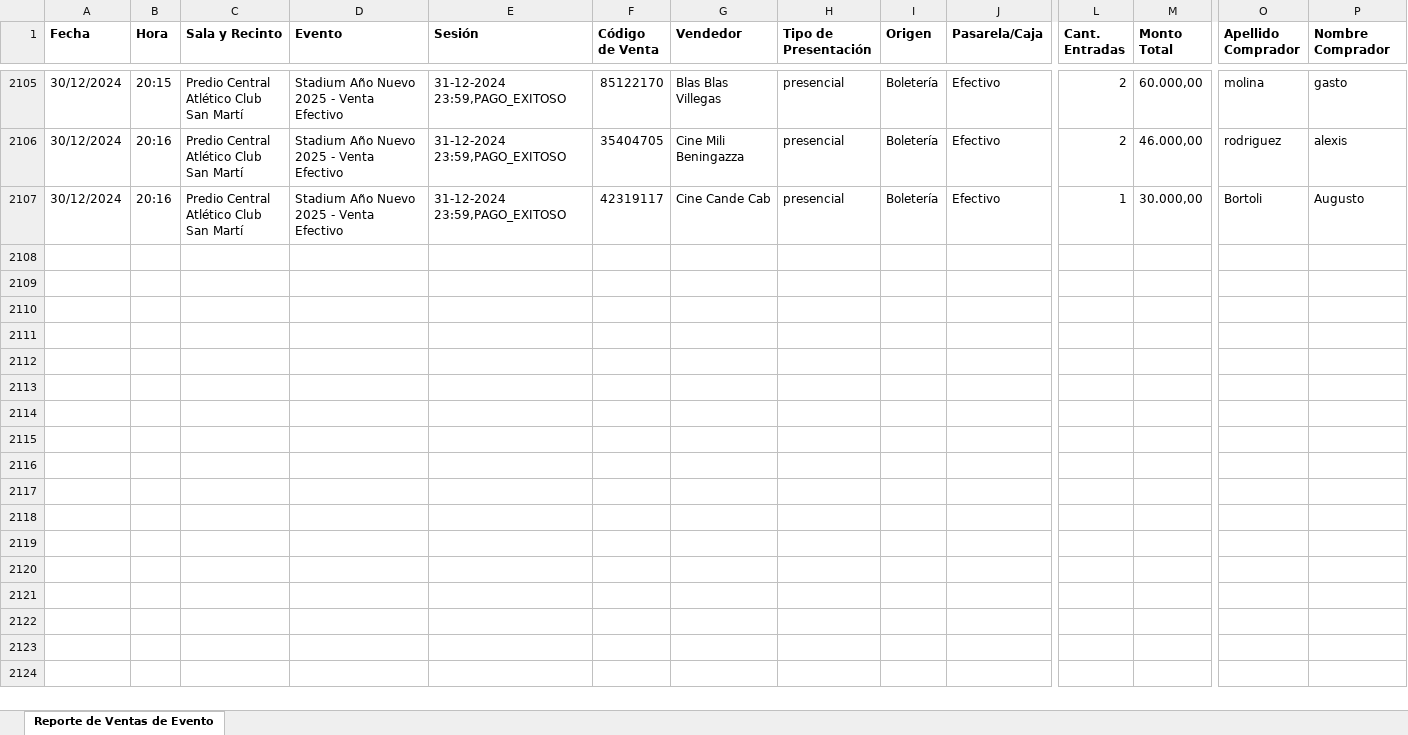
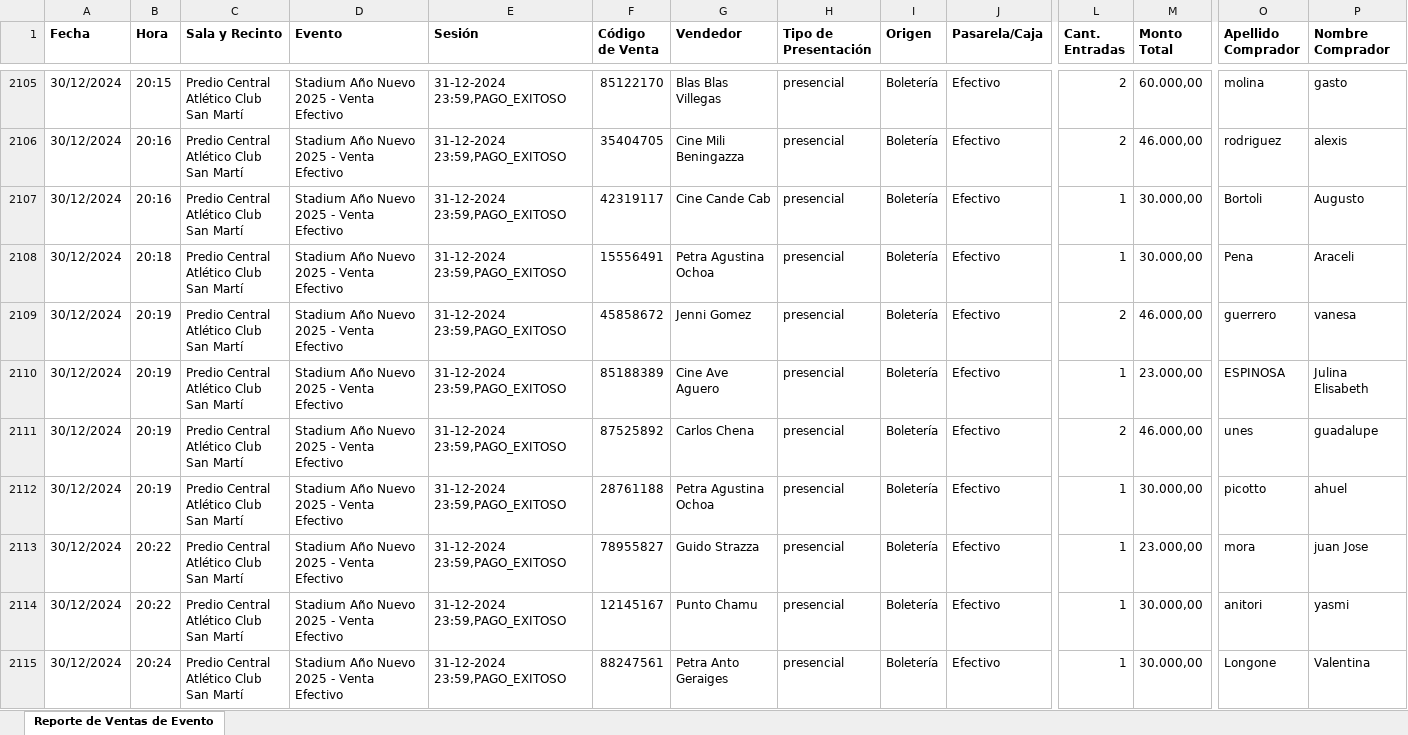
Before and after one commit to Cinerama32/canjes, an Excel workbook: public/efectivo.xlsx, sheet Reporte de Ventas de Evento, drawn as a sheet; only a part is shown, gaps mark what is left out; values as stored, in another font and other column widths than the file's, no borders; rows hold the shown columns only; ↵ is a line break in a cell; the diff names each change by its address in the sheet, - before the commit and + after, or states it on an @@ line.

```diff
--- a/public/efectivo.xlsx (sheet Reporte de Ventas de Evento)
+++ b/public/efectivo.xlsx (sheet Reporte de Ventas de Evento)
+row 2108: 30/12/2024 | 20:18 | Predio Central ↵ Atlético Club San Martí | Stadium Año Nuevo 2025 - Venta Efectivo | 31-12-2024 23:59,PAGO_EXITOSO | 15556491 | Petra Agustina Ochoa | presencial | Boletería | Efectivo | 1 | 30.000,00 | Pena | Araceli
+row 2109: 30/12/2024 | 20:19 | Predio Central ↵ Atlético Club San Martí | Stadium Año Nuevo 2025 - Venta Efectivo | 31-12-2024 23:59,PAGO_EXITOSO | 45858672 | Jenni Gomez | presencial | Boletería | Efectivo | 2 | 46.000,00 | guerrero | vanesa
+row 2110: 30/12/2024 | 20:19 | Predio Central ↵ Atlético Club San Martí | Stadium Año Nuevo 2025 - Venta Efectivo | 31-12-2024 23:59,PAGO_EXITOSO | 85188389 | Cine Ave Aguero | presencial | Boletería | Efectivo | 1 | 23.000,00 | ESPINOSA | Julina Elisabeth
+row 2111: 30/12/2024 | 20:19 | Predio Central ↵ Atlético Club San Martí | Stadium Año Nuevo 2025 - Venta Efectivo | 31-12-2024 23:59,PAGO_EXITOSO | 87525892 | Carlos Chena | presencial | Boletería | Efectivo | 2 | 46.000,00 | unes | guadalupe
+row 2112: 30/12/2024 | 20:19 | Predio Central ↵ Atlético Club San Martí | Stadium Año Nuevo 2025 - Venta Efectivo | 31-12-2024 23:59,PAGO_EXITOSO | 28761188 | Petra Agustina Ochoa | presencial | Boletería | Efectivo | 1 | 30.000,00 | picotto | ahuel
+row 2113: 30/12/2024 | 20:22 | Predio Central ↵ Atlético Club San Martí | Stadium Año Nuevo 2025 - Venta Efectivo | 31-12-2024 23:59,PAGO_EXITOSO | 78955827 | Guido Strazza | presencial | Boletería | Efectivo | 1 | 23.000,00 | mora | juan Jose
+row 2114: 30/12/2024 | 20:22 | Predio Central ↵ Atlético Club San Martí | Stadium Año Nuevo 2025 - Venta Efectivo | 31-12-2024 23:59,PAGO_EXITOSO | 12145167 | Punto Chamu | presencial | Boletería | Efectivo | 1 | 30.000,00 | anitori | yasmi
+row 2115: 30/12/2024 | 20:24 | Predio Central ↵ Atlético Club San Martí | Stadium Año Nuevo 2025 - Venta Efectivo | 31-12-2024 23:59,PAGO_EXITOSO | 88247561 | Petra Anto Geraiges | presencial | Boletería | Efectivo | 1 | 30.000,00 | Longone | Valentina
```
Also changed, not shown: public/web.xlsx.
